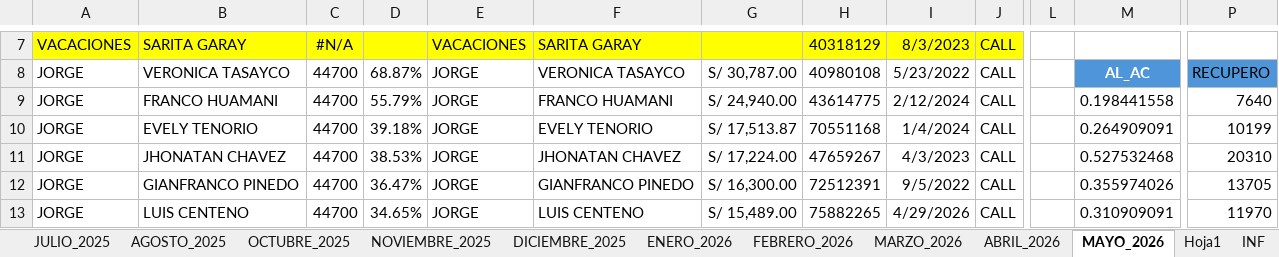
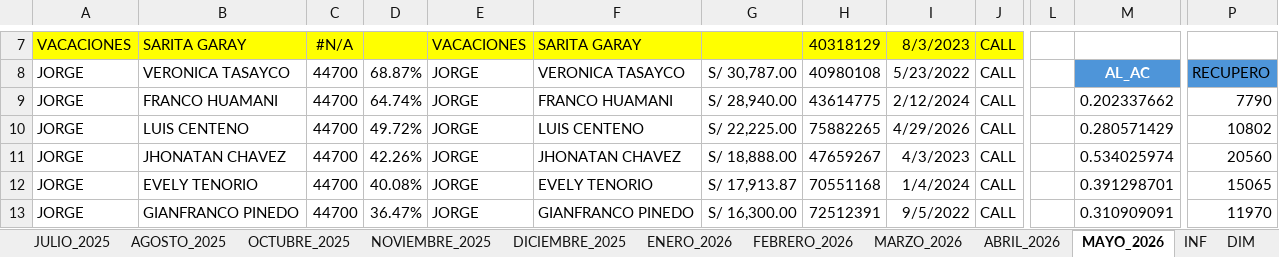
Before and after one commit to jvasquez98/Ranking, an Excel workbook: CS_AVANCE DE ASESORES.xlsx, sheet MAYO_2026, drawn as a sheet; only a part is shown, gaps mark what is left out; values as stored, in another font and other column widths than the file's, no borders; conditional formats and table styles not drawn; the diff covers the shown part only; the diff names each change by its address in the sheet, - before the commit and + after, or states it on an @@ line.

```diff
--- a/CS_AVANCE DE ASESORES.xlsx (sheet MAYO_2026)
+++ b/CS_AVANCE DE ASESORES.xlsx (sheet MAYO_2026)
-sheet tab: Hoja1
-D9: 55.79%
+D9: 64.74%
-G9: S/ 24,940.00
+G9: S/ 28,940.00
-M9: 0.198441558
+M9: 0.202337662
-P9: 7640
+P9: 7790
-B10: EVELY TENORIO
+B10: LUIS CENTENO
-D10: 39.18%
+D10: 49.72%
-F10: EVELY TENORIO
+F10: LUIS CENTENO
-G10: S/ 17,513.87
+G10: S/ 22,225.00
-H10: 70551168
+H10: 75882265
-I10: 1/4/2024
+I10: 4/29/2026
-M10: 0.264909091
+M10: 0.280571429
-P10: 10199
+P10: 10802
-D11: 38.53%
+D11: 42.26%
-G11: S/ 17,224.00
+G11: S/ 18,888.00
-M11: 0.527532468
+M11: 0.534025974
-P11: 20310
+P11: 20560
-B12: GIANFRANCO PINEDO
+B12: EVELY TENORIO
-D12: 36.47%
+D12: 40.08%
-F12: GIANFRANCO PINEDO
+F12: EVELY TENORIO
-G12: S/ 16,300.00
+G12: S/ 17,913.87
-H12: 72512391
+H12: 70551168
-I12: 9/5/2022
+I12: 1/4/2024
-M12: 0.355974026
+M12: 0.391298701
-P12: 13705
+P12: 15065
-B13: LUIS CENTENO
+B13: GIANFRANCO PINEDO
-D13: 34.65%
+D13: 36.47%
-F13: LUIS CENTENO
+F13: GIANFRANCO PINEDO
-G13: S/ 15,489.00
+G13: S/ 16,300.00
-H13: 75882265
+H13: 72512391
-I13: 4/29/2026
+I13: 9/5/2022
```
Also changed, not shown: 13 added rows, 13 removed rows, 348 edited cells and cell formats elsewhere in this sheet, formulas that keep their value, 3 other files.
